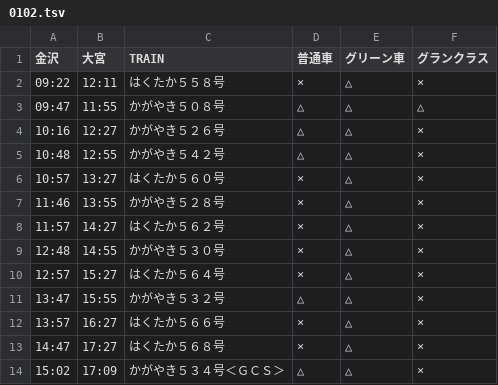
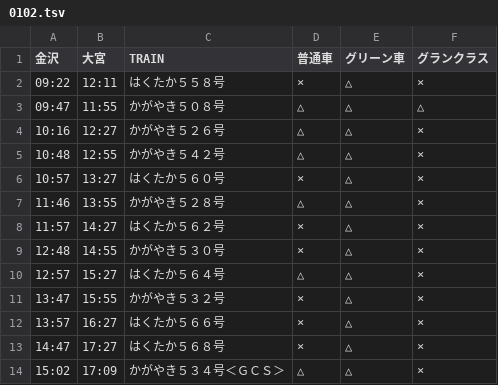
Before and after one commit to stockaitkenwaterman/DEPARTURES, a TSV file: 0102.tsv, drawn as a sheet; only a part is shown.

```diff
--- a/0102.tsv
+++ b/0102.tsv
@@ -6,7 +6,7 @@
 10:57	13:27	はくたか５６０号	×	△	×
-11:46	13:55	かがやき５２８号	×	△	×
+11:46	13:55	かがやき５２８号	△	△	×
 11:57	14:27	はくたか５６２号	×	△	×
 12:48	14:55	かがやき５３０号	×	△	×
-12:57	15:27	はくたか５６４号	×	△	×
-13:47	15:55	かがやき５３２号	△	△	×
+12:57	15:27	はくたか５６４号	△	△	×
+13:47	15:55	かがやき５３２号	×	△	×
 13:57	16:27	はくたか５６６号	×	△	×
```
Also changed, not shown: 0103.tsv.
